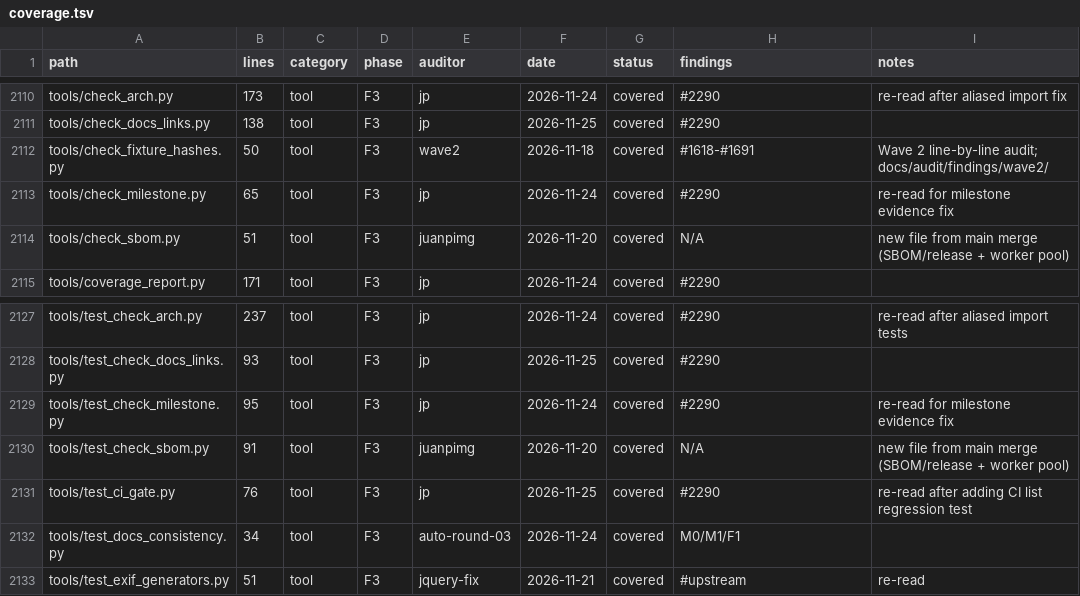
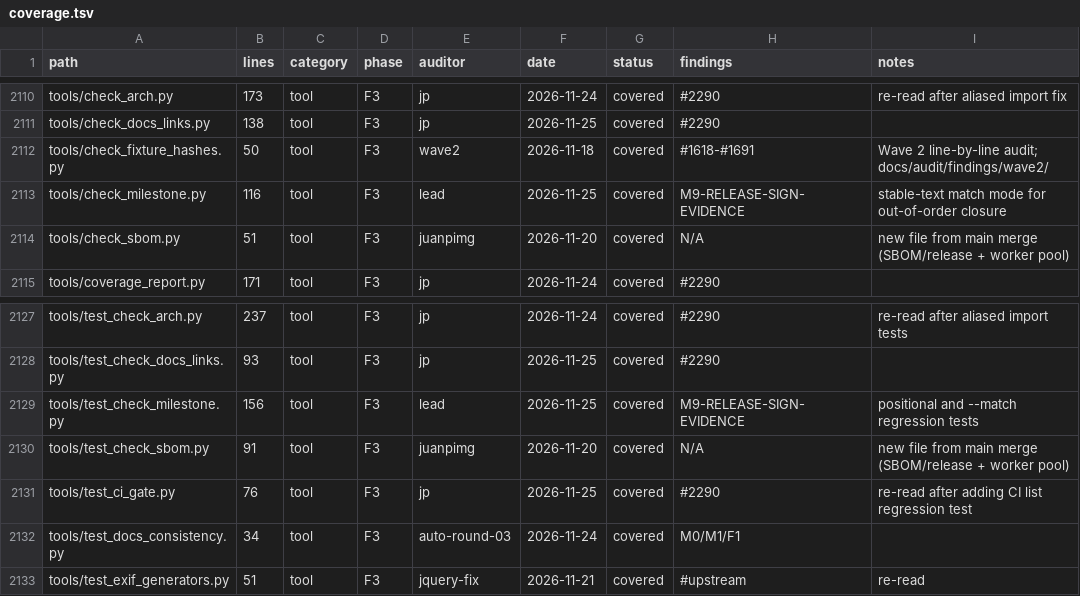
Before and after one commit to juanpimg/Megi, a TSV file: docs/audit/coverage.tsv, drawn as a sheet; only a part is shown, gaps mark what is left out.

Commit message:
feat(tools): verify milestone criteria by stable text
Add --match to check_milestone.py so out-of-order criterion closures keep a verifiable command instead of depending on the items/pending positional index, with regression tests for both modes. Record the signed multi-platform release criterion as verified with CI, workflow and commit evidence; regenerate progress artifacts and the coverage ledger.

Signed-off-by: juanpimg <229525379+juanpimg@users.noreply.github.com>

```diff
--- a/docs/audit/coverage.tsv
+++ b/docs/audit/coverage.tsv
@@ -2112,3 +2112,3 @@ tools/check_docs_links.py	138	tool	F3	jp	2026-11-25	covered	#2290
 tools/check_fixture_hashes.py	50	tool	F3	wave2	2026-11-18	covered	#1618-#1691	Wave 2 line-by-line audit; docs/audit/findings/wave2/
-tools/check_milestone.py	65	tool	F3	jp	2026-11-24	covered	#2290	re-read for milestone evidence fix
+tools/check_milestone.py	116	tool	F3	lead	2026-11-25	covered	M9-RELEASE-SIGN-EVIDENCE	stable-text match mode for out-of-order closure
 tools/check_sbom.py	51	tool	F3	juanpimg	2026-11-20	covered	N/A	new file from main merge (SBOM/release + worker pool)
@@ -2128,3 +2128,3 @@ tools/test_check_arch.py	237	tool	F3	jp	2026-11-24	covered	#2290	re-read after a
 tools/test_check_docs_links.py	93	tool	F3	jp	2026-11-25	covered	#2290	
-tools/test_check_milestone.py	95	tool	F3	jp	2026-11-24	covered	#2290	re-read for milestone evidence fix
+tools/test_check_milestone.py	156	tool	F3	lead	2026-11-25	covered	M9-RELEASE-SIGN-EVIDENCE	positional and --match regression tests
 tools/test_check_sbom.py	91	tool	F3	juanpimg	2026-11-20	covered	N/A	new file from main merge (SBOM/release + worker pool)
```
Also changed, not shown: 5 other files.
